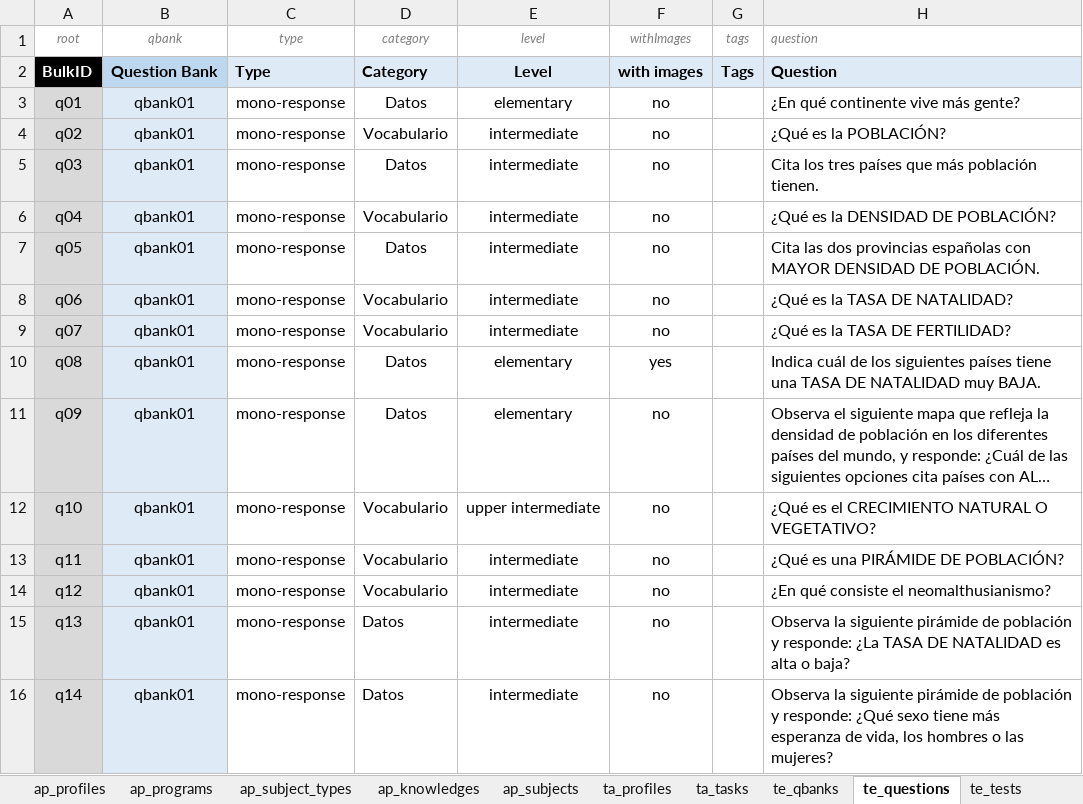
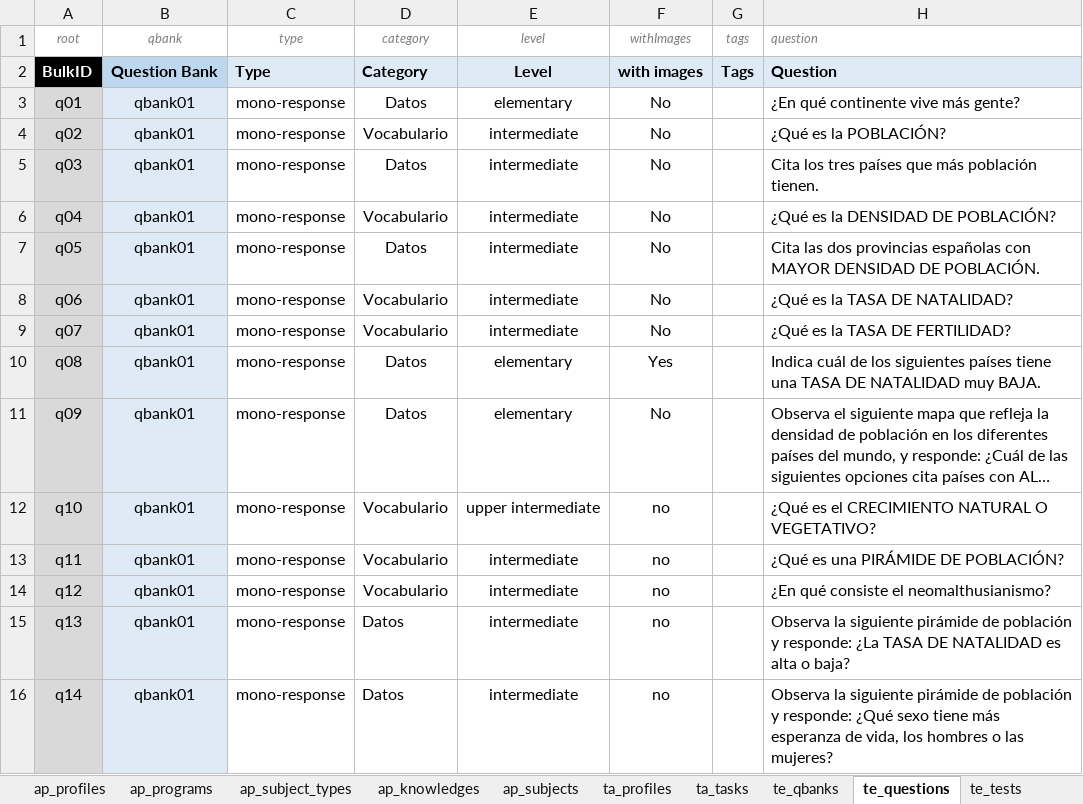
Before and after one commit to leemonade/leemons, an Excel workbook: packages/leemons-plugin-mvp-template/src/bulk/data.xlsx, sheet te_questions, drawn as a sheet; only a part is shown; long unchanged cells end in …; values as stored, in another font and other column widths than the file's, no borders; the diff names each change by its address in the sheet, - before the commit and + after, or states it on an @@ line.

```diff
--- a/packages/leemons-plugin-mvp-template/src/bulk/data.xlsx (sheet te_questions)
+++ b/packages/leemons-plugin-mvp-template/src/bulk/data.xlsx (sheet te_questions)
-F3:F9 (withImages): no
+F3:F9 (withImages): No
-F10 (withImages): yes
+F10 (withImages): Yes
-F11 (withImages): no
+F11 (withImages): No
```
Also changed, not shown: sheet te_tests, 5 other files.
